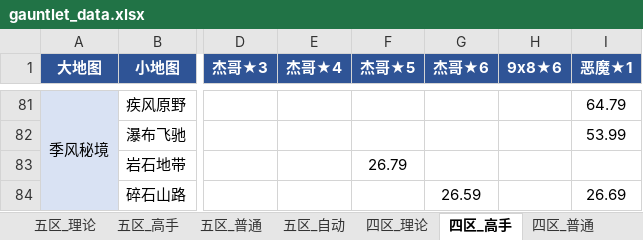
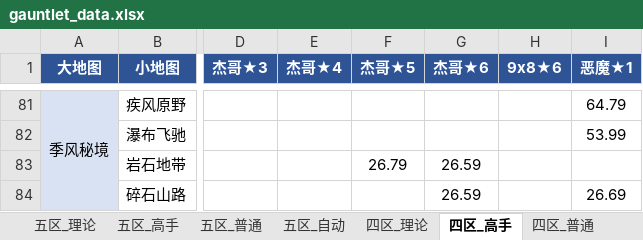
Before and after one commit to Testiphi/MutualExclusionAllocator, an Excel workbook: gauntlet_data.xlsx, sheet 四区_高手, drawn as a sheet; only a part is shown, gaps mark what is left out; values as stored, in another font and other column widths than the file's, no borders; the diff names each change by its address in the sheet, - before the commit and + after, or states it on an @@ line.

```diff
--- a/gauntlet_data.xlsx (sheet 四区_高手)
+++ b/gauntlet_data.xlsx (sheet 四区_高手)
-G83 (杰哥★6): (empty)
+G83 (杰哥★6): 26.59
```
Also changed, not shown: sheet 四区_理论, sheet 四区_普通, 1 other file.
